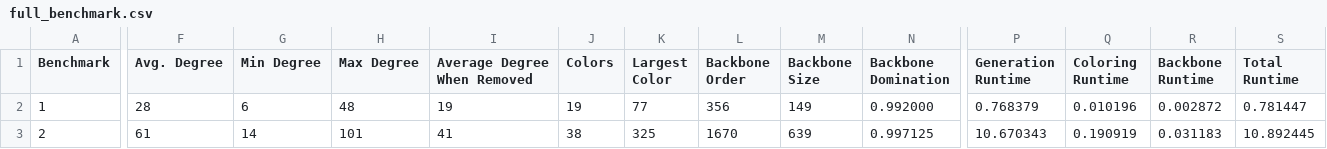
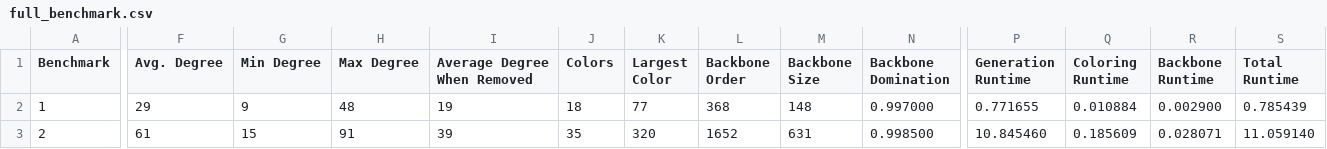
Before and after one commit to LukeWood/Sensor-Network-Simulation, a CSV file: results/benchmarks/full_benchmark.csv, drawn as a sheet; only a part is shown, gaps mark what is left out; the diff covers the shown part only; the diff names each change by its address in the sheet, - before the commit and + after, or states it on an @@ line.

```diff
--- a/results/benchmarks/full_benchmark.csv
+++ b/results/benchmarks/full_benchmark.csv
-F2 (Avg. Degree): 28
+F2 (Avg. Degree): 29
-G2 (Min Degree): 6
+G2 (Min Degree): 9
-J2 (Colors): 19
+J2 (Colors): 18
-L2 (Backbone Order): 356
+L2 (Backbone Order): 368
-M2 (Backbone Size): 149
+M2 (Backbone Size): 148
-N2 (Backbone Domination): 0.992000
+N2 (Backbone Domination): 0.997000
-P2 (Generation Runtime): 0.768379
+P2 (Generation Runtime): 0.771655
-Q2 (Coloring Runtime): 0.010196
+Q2 (Coloring Runtime): 0.010884
-R2 (Backbone Runtime): 0.002872
+R2 (Backbone Runtime): 0.002900
-S2 (Total Runtime): 0.781447
+S2 (Total Runtime): 0.785439
-G3 (Min Degree): 14
+G3 (Min Degree): 15
-H3 (Max Degree): 101
+H3 (Max Degree): 91
-I3 (Average Degree When Removed): 41
+I3 (Average Degree When Removed): 39
-J3 (Colors): 38
+J3 (Colors): 35
-K3 (Largest Color): 325
+K3 (Largest Color): 320
-L3 (Backbone Order): 1670
+L3 (Backbone Order): 1652
-M3 (Backbone Size): 639
+M3 (Backbone Size): 631
-N3 (Backbone Domination): 0.997125
+N3 (Backbone Domination): 0.998500
-P3 (Generation Runtime): 10.670343
+P3 (Generation Runtime): 10.845460
-Q3 (Coloring Runtime): 0.190919
+Q3 (Coloring Runtime): 0.185609
-R3 (Backbone Runtime): 0.031183
+R3 (Backbone Runtime): 0.028071
-S3 (Total Runtime): 10.892445
+S3 (Total Runtime): 11.059140
```
Also changed, not shown: 7 removed rows and 34 edited cells elsewhere in this file, 10 other files.
